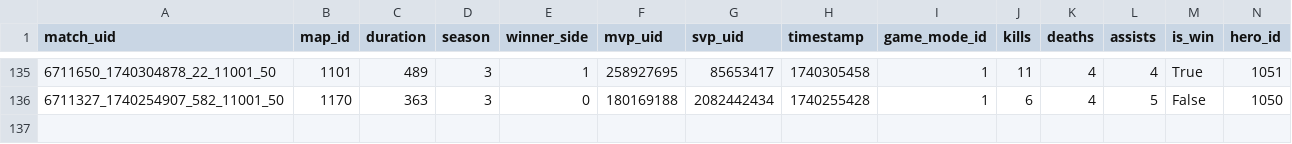
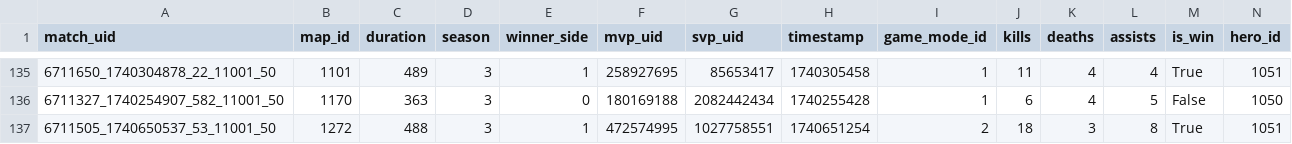
Before and after one commit to Rivalsstats/Rivalsstats, a CSV file: data/historical/users/258927695/match_history.csv, drawn as a sheet; only a part is shown, gaps mark what is left out; rows hold the shown columns only; the diff names each change by its address in the sheet, - before the commit and + after, or states it on an @@ line.

```diff
--- a/data/historical/users/258927695/match_history.csv
+++ b/data/historical/users/258927695/match_history.csv
+row 137: 6711505_1740650537_53_11001_50 | 1272 | 488 | 3 | 1 | 472574995 | 1027758551 | 1740651254 | 2 | 18 | 3 | 8 | True | 1051
```
Also changed, not shown: data/historical/users/258927695/hero_matchups.csv, data/historical/users/258927695/rank_history.csv, 3 other files.
